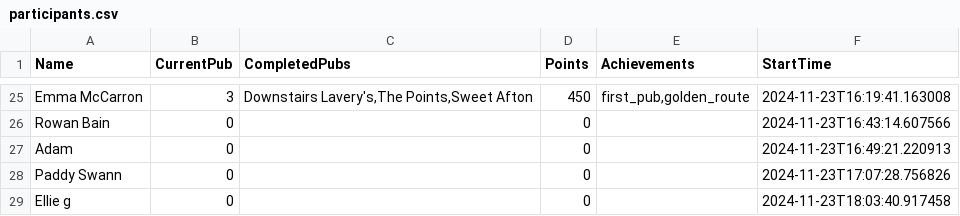
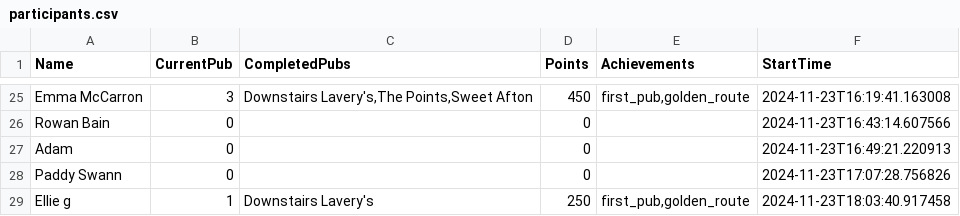
Before and after one commit to kirkpatrick8/pubcrawl, a CSV file: participants.csv, drawn as a sheet; only a part is shown, gaps mark what is left out.

Commit message:
Update participants - 2024-11-23 18:03:50.545769

```diff
--- a/participants.csv
+++ b/participants.csv
@@ -28,2 +28,2 @@ Adam,0,,0,,2024-11-23T16:49:21.220913
 Paddy Swann,0,,0,,2024-11-23T17:07:28.756826
-Ellie g,0,,0,,2024-11-23T18:03:40.917458
+Ellie g,1,Downstairs Lavery's,250,"first_pub,golden_route",2024-11-23T18:03:40.917458
```
